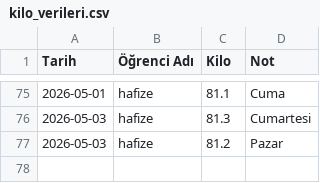
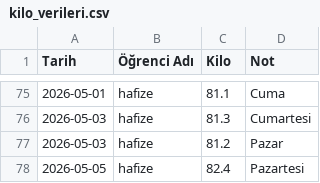
Before and after one commit to coachsahan/halil-sahan-app, a CSV file: kilo_verileri.csv, drawn as a sheet; only a part is shown, gaps mark what is left out; the diff names each change by its address in the sheet, - before the commit and + after, or states it on an @@ line.

Commit message:
Veri Güncelleme: 2026-05-05

```diff
--- a/kilo_verileri.csv
+++ b/kilo_verileri.csv
+row 78: 2026-05-05 | hafize | 82.4 | Pazartesi
```
